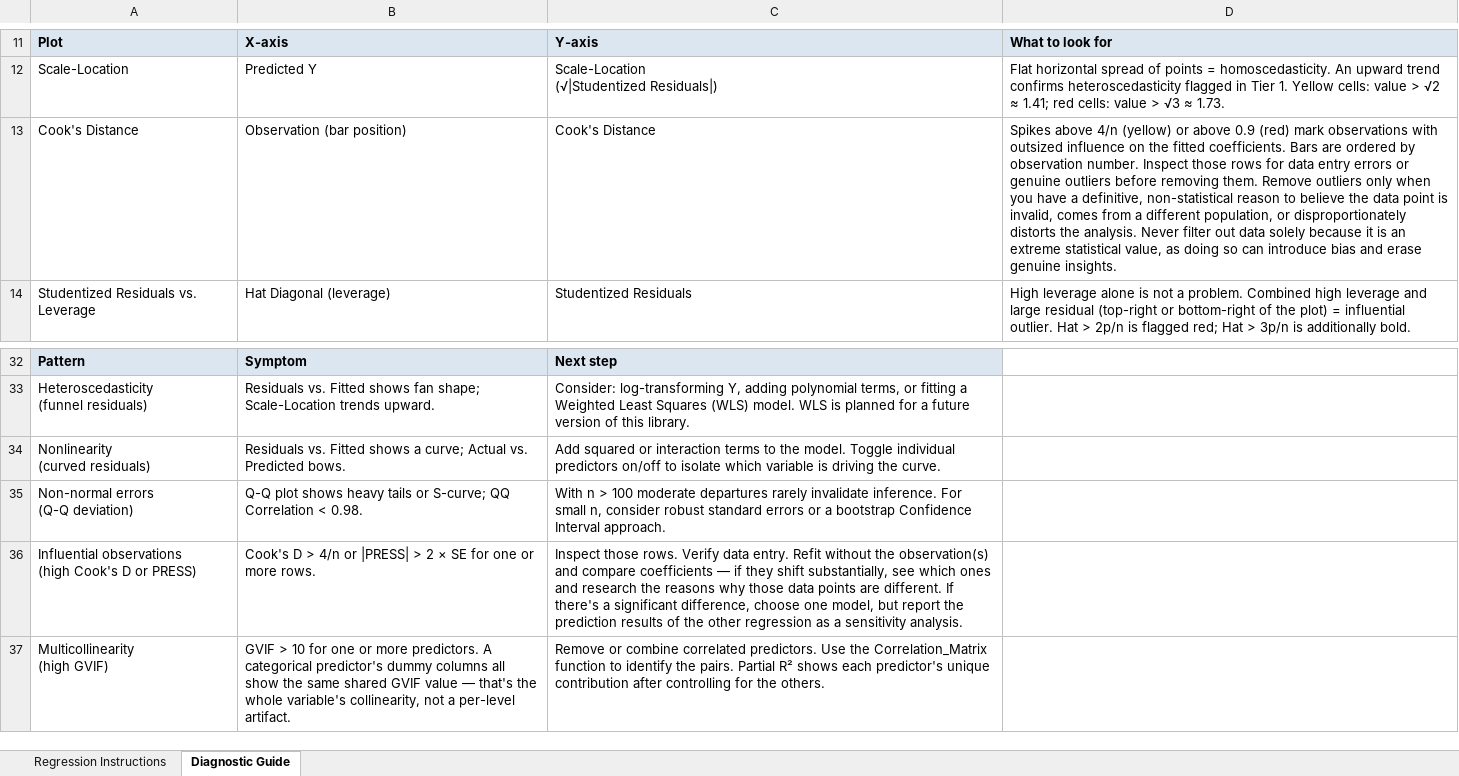
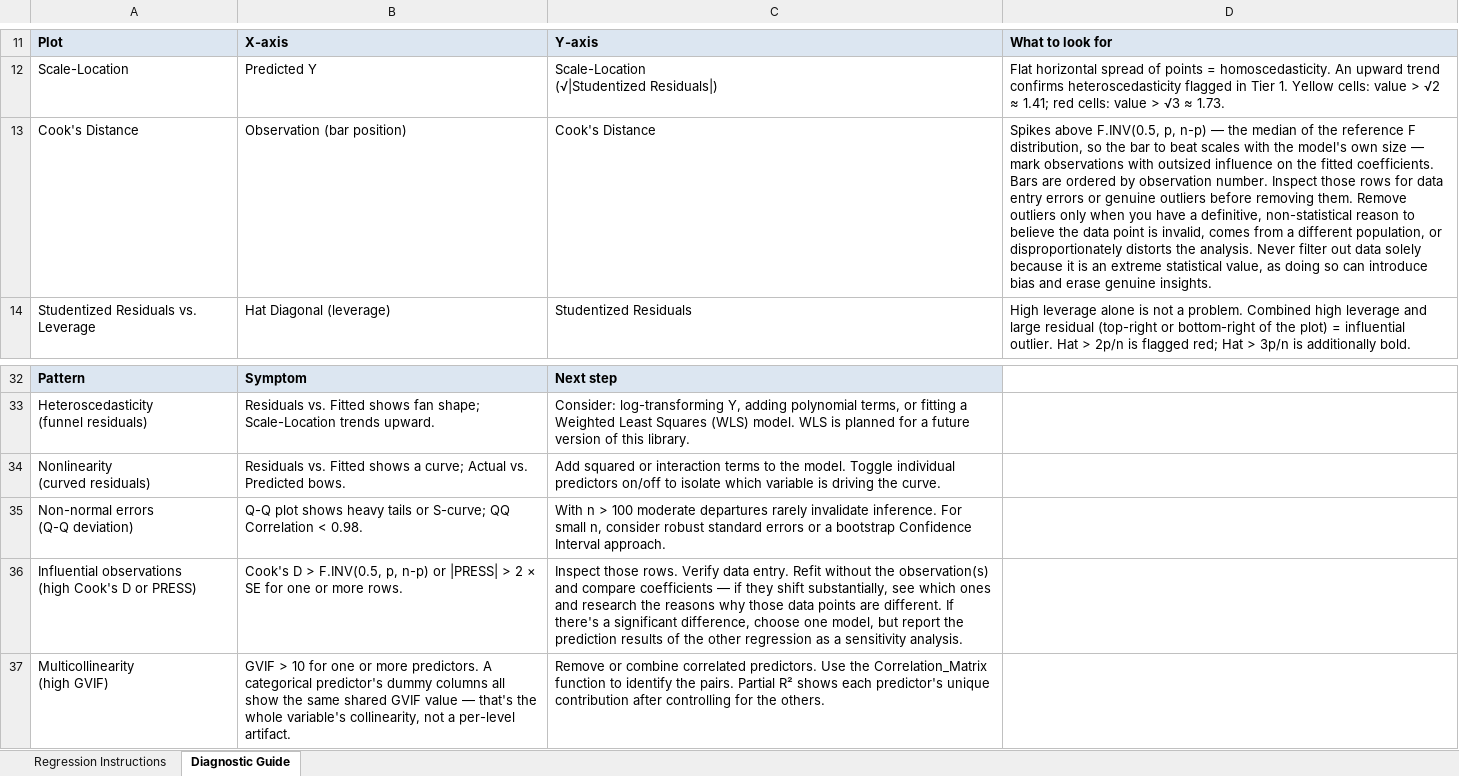
Before and after one commit to colodnerdata/Statistical_Analysis_Lambda_Catalog, an Excel workbook: templates/static_sheets.xlsx, sheet Diagnostic Guide, drawn as a sheet; only a part is shown, gaps mark what is left out; values as stored, in another font and other column widths than the file's, no borders; the diff names each change by its address in the sheet, - before the commit and + after, or states it on an @@ line.

```diff
--- a/templates/static_sheets.xlsx (sheet Diagnostic Guide)
+++ b/templates/static_sheets.xlsx (sheet Diagnostic Guide)
-D13: Spikes above 4/n (yellow) or above 0.9 (red) mark observations…
+D13: Spikes above F.INV(0.5, p, n-p) — the median of the reference F distribution, so the bar to beat scales with the model's own size — mark observations…
-B36: …D > 4/n or |PRESS|…
+B36: …D > F.INV(0.5, p, n-p) or |PRESS|…
```
Also changed, not shown: sheet Regression Instructions, 18 other files.
